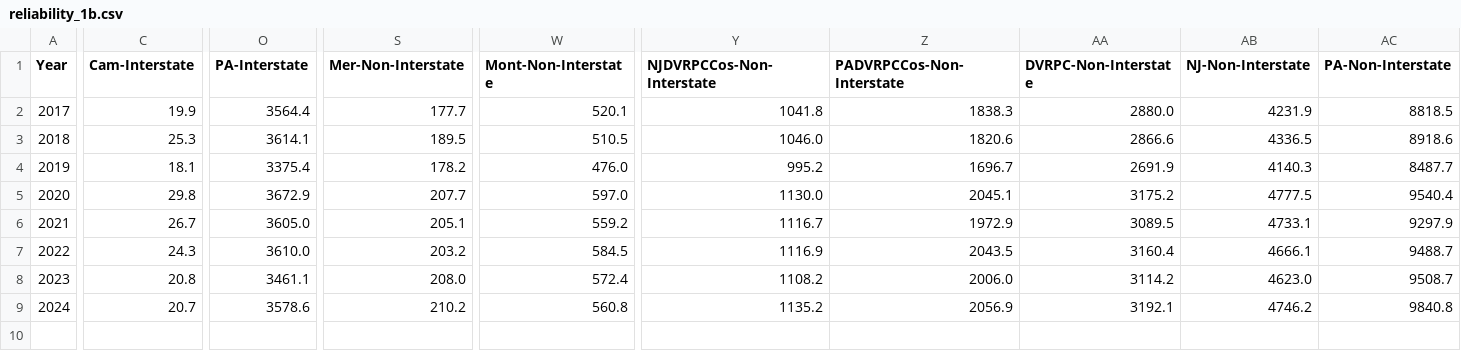
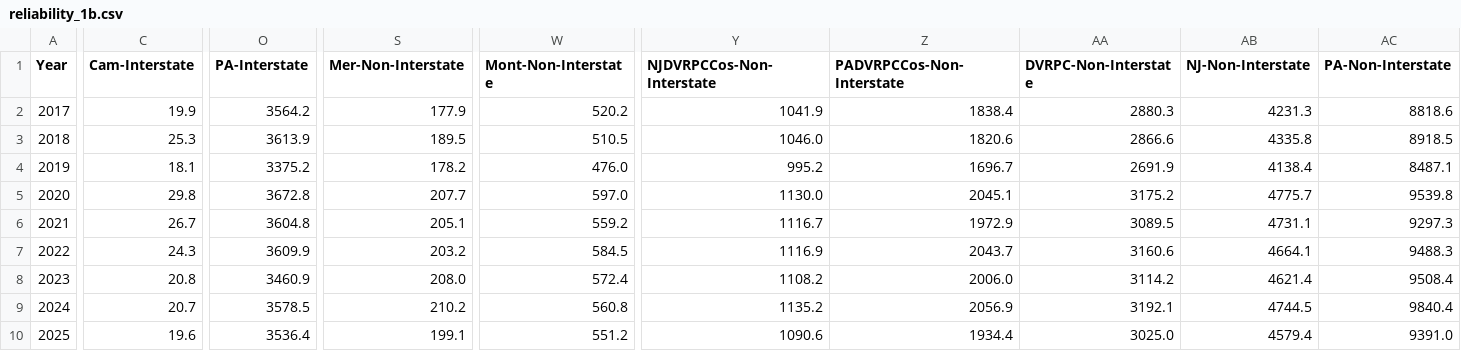
Before and after one commit to dvrpc/TrackingProgress, a CSV file: data/reliability_1b.csv, drawn as a sheet; only a part is shown, gaps mark what is left out; rows hold the shown columns only; the diff covers the shown part only; the diff names each change by its address in the sheet, - before the commit and + after, or states it on an @@ line.

```diff
--- a/data/reliability_1b.csv
+++ b/data/reliability_1b.csv
-O2 (PA-Interstate): 3564.4
+O2 (PA-Interstate): 3564.2
-S2 (Mer-Non-Interstate): 177.7
+S2 (Mer-Non-Interstate): 177.9
-W2 (Mont-Non-Interstate): 520.1
+W2 (Mont-Non-Interstate): 520.2
-Y2 (NJDVRPCCos-Non-Interstate): 1041.8
+Y2 (NJDVRPCCos-Non-Interstate): 1041.9
-Z2 (PADVRPCCos-Non-Interstate): 1838.3
+Z2 (PADVRPCCos-Non-Interstate): 1838.4
-AA2 (DVRPC-Non-Interstate): 2880.0
+AA2 (DVRPC-Non-Interstate): 2880.3
-AB2 (NJ-Non-Interstate): 4231.9
+AB2 (NJ-Non-Interstate): 4231.3
-AC2 (PA-Non-Interstate): 8818.5
+AC2 (PA-Non-Interstate): 8818.6
-O3 (PA-Interstate): 3614.1
+O3 (PA-Interstate): 3613.9
-AB3 (NJ-Non-Interstate): 4336.5
+AB3 (NJ-Non-Interstate): 4335.8
-AC3 (PA-Non-Interstate): 8918.6
+AC3 (PA-Non-Interstate): 8918.5
-O4 (PA-Interstate): 3375.4
+O4 (PA-Interstate): 3375.2
-AB4 (NJ-Non-Interstate): 4140.3
+AB4 (NJ-Non-Interstate): 4138.4
-AC4 (PA-Non-Interstate): 8487.7
+AC4 (PA-Non-Interstate): 8487.1
-O5 (PA-Interstate): 3672.9
+O5 (PA-Interstate): 3672.8
-AB5 (NJ-Non-Interstate): 4777.5
+AB5 (NJ-Non-Interstate): 4775.7
-AC5 (PA-Non-Interstate): 9540.4
+AC5 (PA-Non-Interstate): 9539.8
-O6 (PA-Interstate): 3605.0
+O6 (PA-Interstate): 3604.8
-AB6 (NJ-Non-Interstate): 4733.1
+AB6 (NJ-Non-Interstate): 4731.1
-AC6 (PA-Non-Interstate): 9297.9
+AC6 (PA-Non-Interstate): 9297.3
-O7 (PA-Interstate): 3610.0
+O7 (PA-Interstate): 3609.9
-Z7 (PADVRPCCos-Non-Interstate): 2043.5
+Z7 (PADVRPCCos-Non-Interstate): 2043.7
-AA7 (DVRPC-Non-Interstate): 3160.4
+AA7 (DVRPC-Non-Interstate): 3160.6
-AB7 (NJ-Non-Interstate): 4666.1
+AB7 (NJ-Non-Interstate): 4664.1
-AC7 (PA-Non-Interstate): 9488.7
+AC7 (PA-Non-Interstate): 9488.3
-O8 (PA-Interstate): 3461.1
+O8 (PA-Interstate): 3460.9
-AB8 (NJ-Non-Interstate): 4623.0
+AB8 (NJ-Non-Interstate): 4621.4
-AC8 (PA-Non-Interstate): 9508.7
+AC8 (PA-Non-Interstate): 9508.4
-O9 (PA-Interstate): 3578.6
+O9 (PA-Interstate): 3578.5
-AB9 (NJ-Non-Interstate): 4746.2
+AB9 (NJ-Non-Interstate): 4744.5
-AC9 (PA-Non-Interstate): 9840.8
+AC9 (PA-Non-Interstate): 9840.4
+row 10: 2025 | 19.6 | 3536.4 | 199.1 | 551.2 | 1090.6 | 1934.4 | 3025.0 | 4579.4 | 9391.0
```
Also changed, not shown: 2 edited cells elsewhere in this file, data/ahphed_1a.csv, data/reliability_1a.csv, 6 other files.
